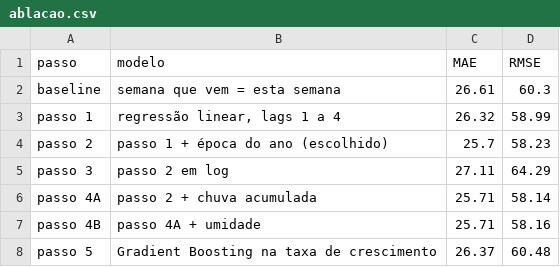
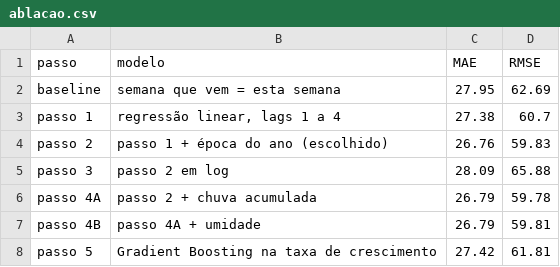
Before and after one commit to jvictor-melo/dengue-teresina-ml, a CSV file: models/ablacao.csv, drawn as a sheet.

```diff
--- a/models/ablacao.csv
+++ b/models/ablacao.csv
@@ -1,8 +1,8 @@
 passo,modelo,MAE,RMSE
-baseline,semana que vem = esta semana,26.61,60.3
-passo 1,"regressão linear, lags 1 a 4",26.32,58.99
-passo 2,passo 1 + época do ano (escolhido),25.7,58.23
-passo 3,passo 2 em log,27.11,64.29
-passo 4A,passo 2 + chuva acumulada,25.71,58.14
-passo 4B,passo 4A + umidade,25.71,58.16
-passo 5,Gradient Boosting na taxa de crescimento,26.37,60.48
+baseline,semana que vem = esta semana,27.95,62.69
+passo 1,"regressão linear, lags 1 a 4",27.38,60.7
+passo 2,passo 1 + época do ano (escolhido),26.76,59.83
+passo 3,passo 2 em log,28.09,65.88
+passo 4A,passo 2 + chuva acumulada,26.79,59.78
+passo 4B,passo 4A + umidade,26.79,59.81
+passo 5,Gradient Boosting na taxa de crescimento,27.42,61.81
```
Also changed, not shown: data/processed/casos_teresina.csv, data/processed/dengue_clima_semanal.csv, 18 other files.
